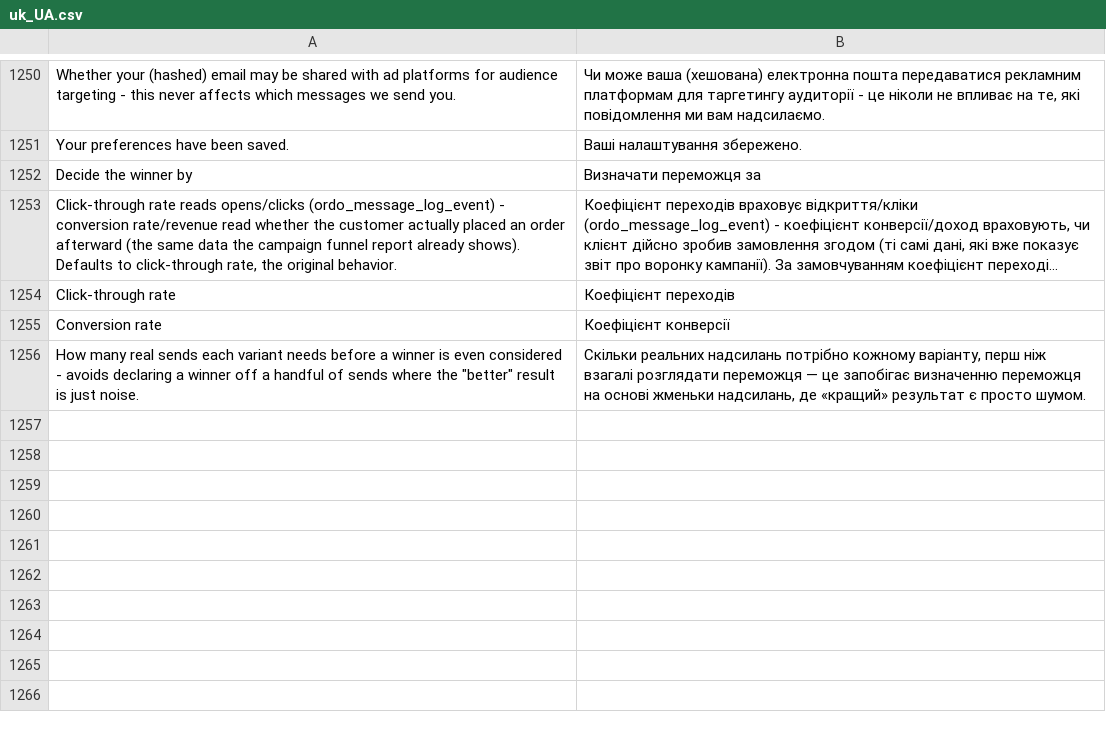
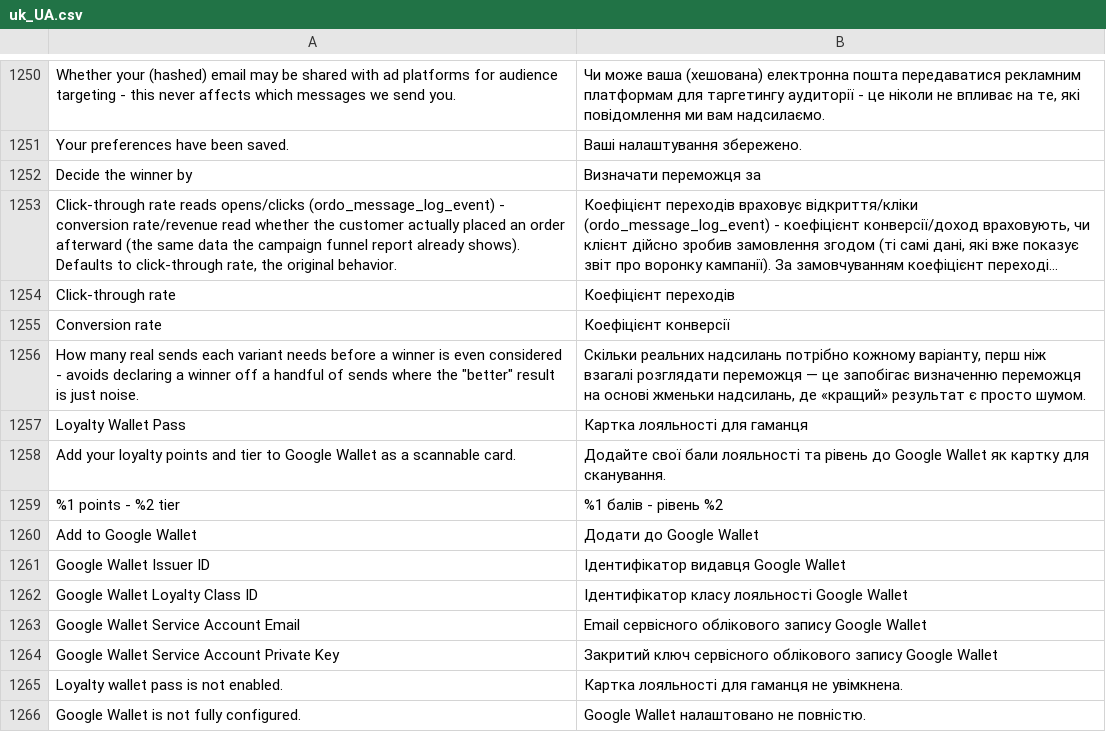
Before and after one commit to michalper/ordo, a CSV file: i18n/uk_UA.csv, drawn as a sheet; only a part is shown, gaps mark what is left out; long unchanged cells end in ….

```diff
--- a/i18n/uk_UA.csv
+++ b/i18n/uk_UA.csv
@@ -1264 +1264,11 @@
 "How many real sends each variant needs before a winner is even considered - avoids declaring a winner off a handful of sends where the ""better"" result is just noise.","Скільки реальних надсилань потрібно кожному варіанту, перш ніж взагалі розглядати переможця — це запобігає визначенню переможця на основі жменьки надсилань, де «кращий» результат є просто шумом."
+"Loyalty Wallet Pass","Картка лояльності для гаманця"
+"Add your loyalty points and tier to Google Wallet as a scannable card.","Додайте свої бали лояльності та рівень до Google Wallet як картку для сканування."
+"%1 points - %2 tier","%1 балів - рівень %2"
+"Add to Google Wallet","Додати до Google Wallet"
+"Google Wallet Issuer ID","Ідентифікатор видавця Google Wallet"
+"Google Wallet Loyalty Class ID","Ідентифікатор класу лояльності Google Wallet"
+"Google Wallet Service Account Email","Email сервісного облікового запису Google Wallet"
+"Google Wallet Service Account Private Key","Закритий ключ сервісного облікового запису Google Wallet"
+"Loyalty wallet pass is not enabled.","Картка лояльності для гаманця не увімкнена."
+"Google Wallet is not fully configured.","Google Wallet налаштовано не повністю."
```
Also changed, not shown: i18n/es_ES.csv, i18n/fr_FR.csv, 45 other files.
